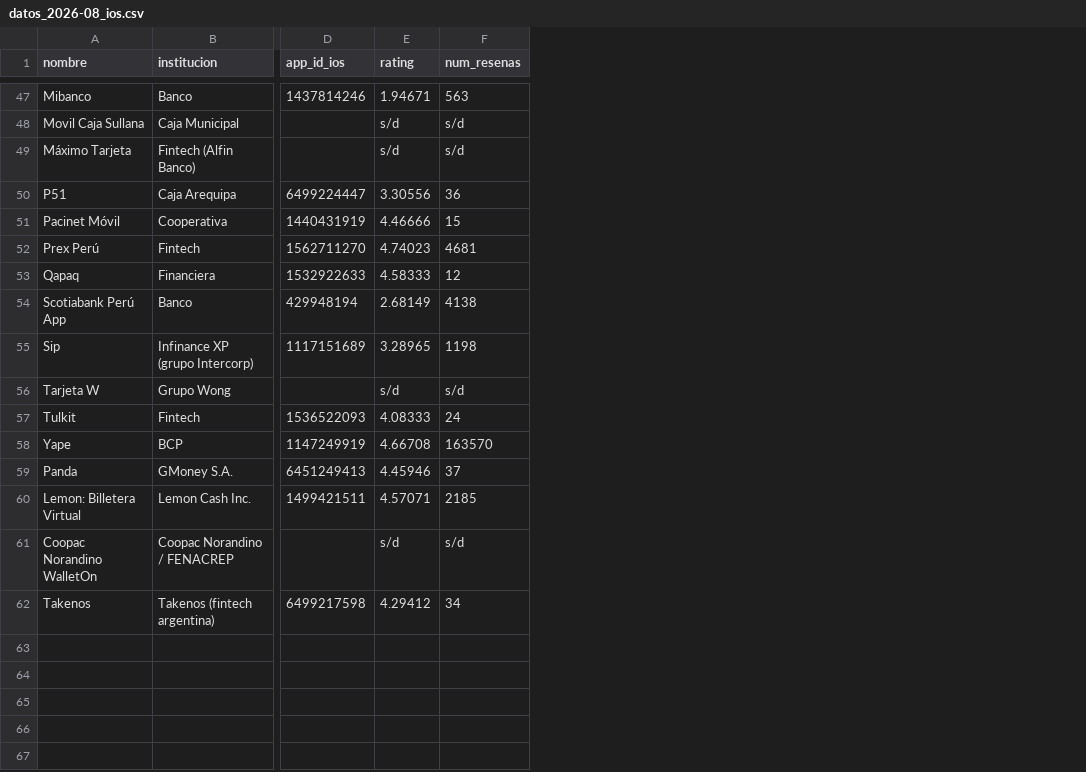
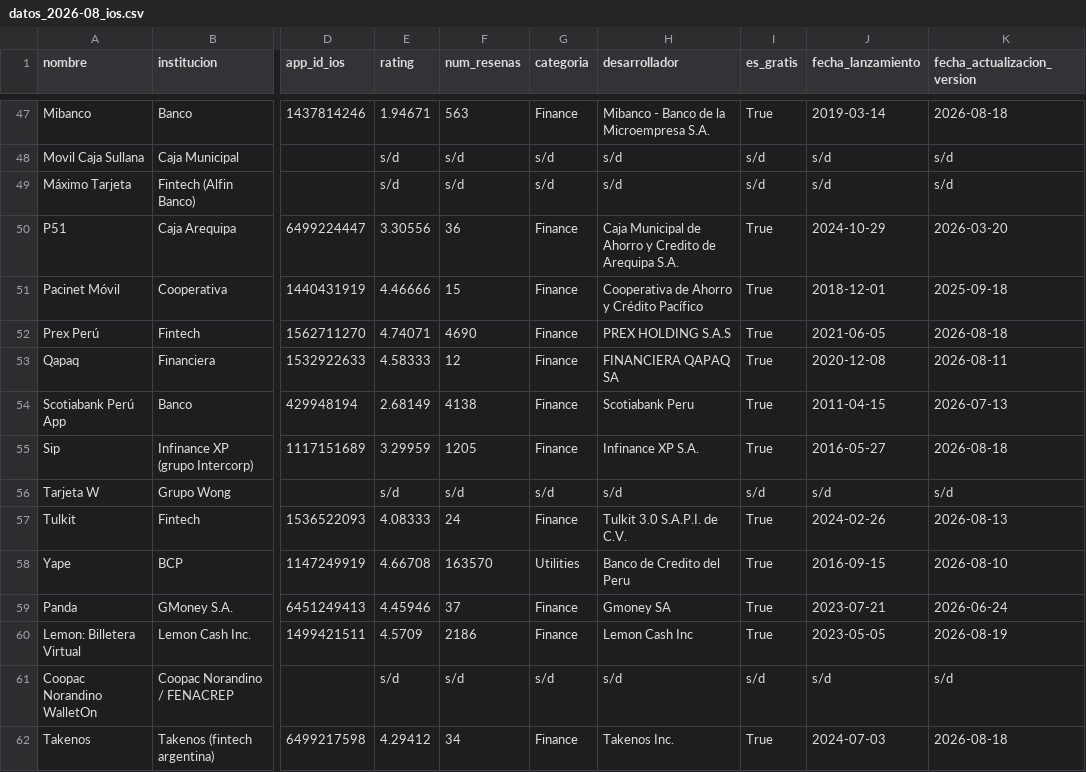
Before and after one commit to LuisBarraganScavino/ranking-billeteras-peru, a CSV file: datos_2026-08_ios.csv, drawn as a sheet; only a part is shown, gaps mark what is left out; the diff covers the shown part only; the diff names each change by its address in the sheet, - before the commit and + after, or states it on an @@ line.

```diff
--- a/datos_2026-08_ios.csv
+++ b/datos_2026-08_ios.csv
+column G (categoria), rows 47-62: Finance | s/d | s/d | Finance | Finance | Finance | Finance | Finance | Finance | s/d | Finance | Utilities | Finance | Finance | s/d | Finance
+column H (desarrollador), rows 47-62: Mibanco - Banco de la Microempresa S.A. | s/d | s/d | Caja Municipal de Ahorro y Credito de Arequipa S.A. | Cooperativa de Ahorro y Crédito Pacífico | PREX HOLDING S.A.S | FINANCIERA QAPAQ SA | Scotiabank Peru | Infinance XP S.A. | s/d | Tulkit 3.0 S.A.P.I. de C.V. | Banco de Credito del Peru | Gmoney SA | Lemon Cash Inc | s/d | Takenos Inc.
+column I (es_gratis), rows 47-62: True | s/d | s/d | True | True | True | True | True | True | s/d | True | True | True | True | s/d | True
+column J (fecha_lanzamiento), rows 47-62: 2019-03-14 | s/d | s/d | 2024-10-29 | 2018-12-01 | 2021-06-05 | 2020-12-08 | 2011-04-15 | 2016-05-27 | s/d | 2024-02-26 | 2016-09-15 | 2023-07-21 | 2023-05-05 | s/d | 2024-07-03
+column K (fecha_actualizacion_version), rows 47-62: 2026-08-18 | s/d | s/d | 2026-03-20 | 2025-09-18 | 2026-08-18 | 2026-08-11 | 2026-07-13 | 2026-08-18 | s/d | 2026-08-13 | 2026-08-10 | 2026-06-24 | 2026-08-19 | s/d | 2026-08-18
-E52 (rating): 4.74023
+E52 (rating): 4.74071
-F52 (num_resenas): 4681
+F52 (num_resenas): 4690
-E55 (rating): 3.28965
+E55 (rating): 3.29959
-F55 (num_resenas): 1198
+F55 (num_resenas): 1205
-E60 (rating): 4.57071
+E60 (rating): 4.5709
-F60 (num_resenas): 2185
+F60 (num_resenas): 2186
```
Also changed, not shown: 12 edited cells elsewhere in this file, datos_2026-08.csv, 2 other files.
